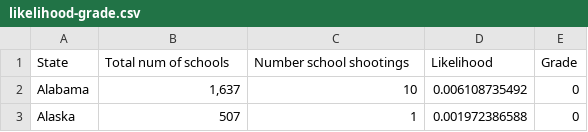
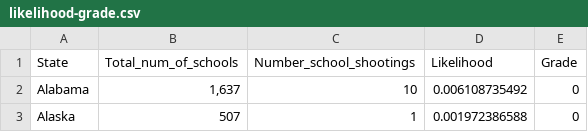
Before and after one commit to zoewortzman/Math50_final, a CSV file: likelihood-grade.csv, drawn as a sheet; only a part is shown.

Commit message:
Update likelihood-grade.csv

```diff
--- a/likelihood-grade.csv
+++ b/likelihood-grade.csv
@@ -1,2 +1,2 @@
-State,Total num of schools,Number school shootings,Likelihood,Grade
+State,Total_num_of_schools,Number_school_shootings,Likelihood,Grade
 Alabama,"1,637",10,0.006108735492,0
```
